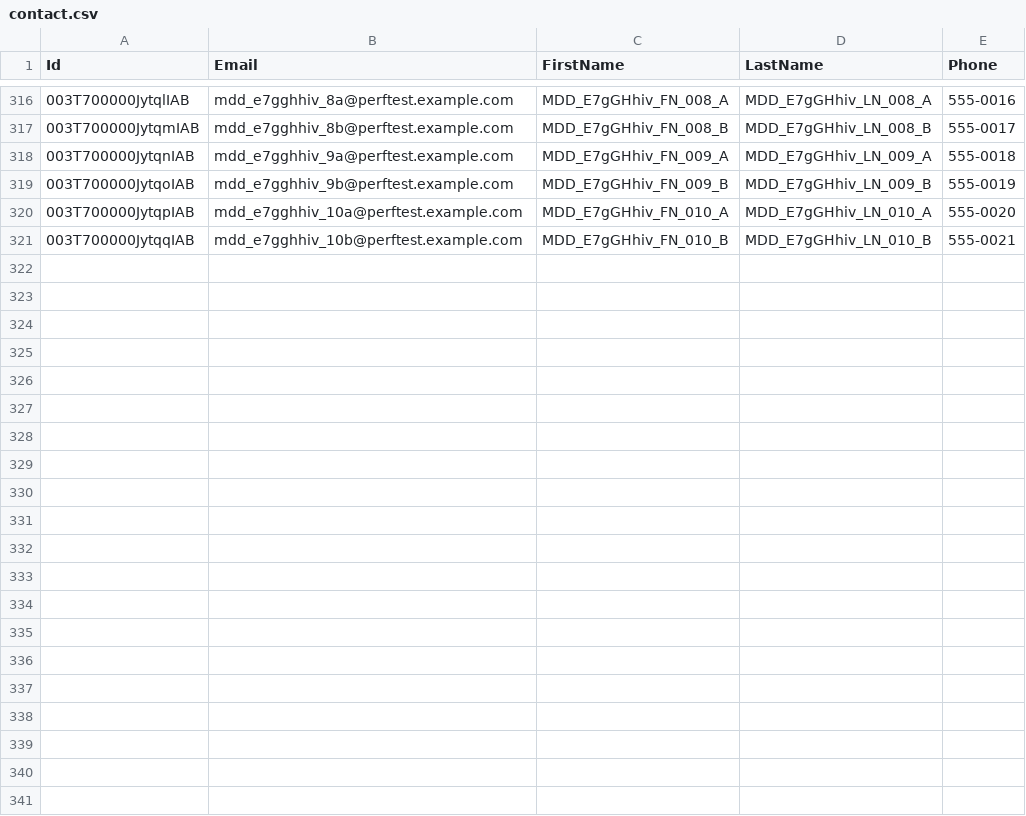
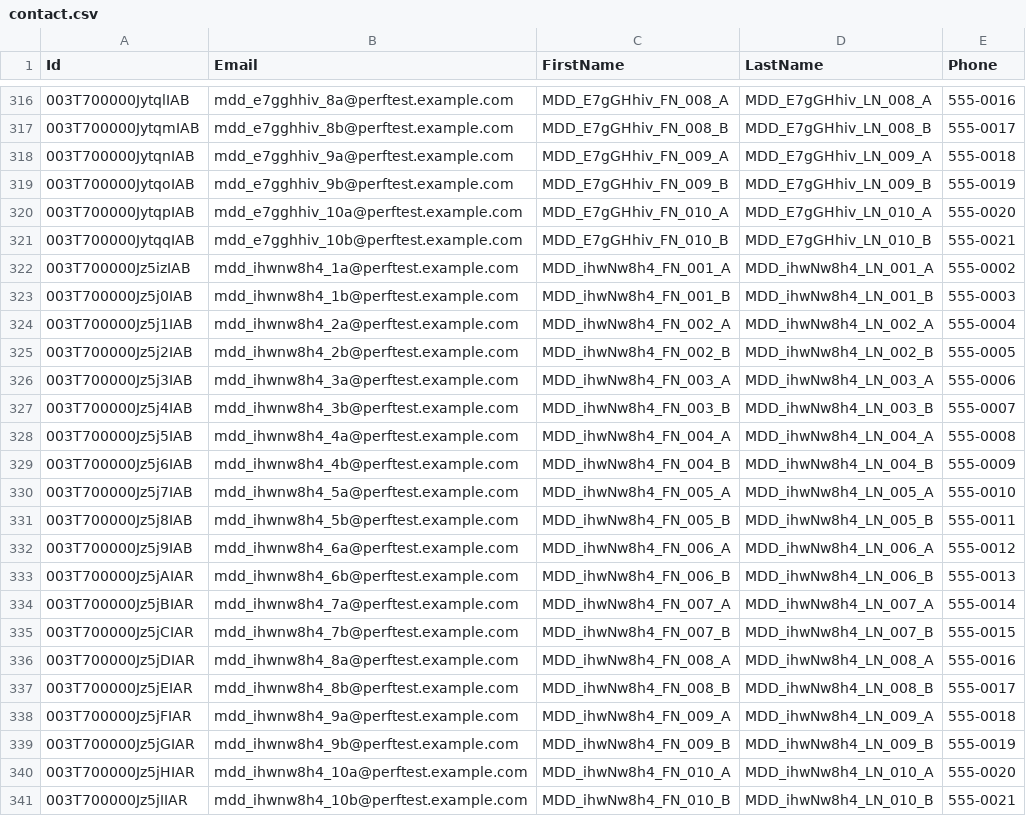
Before and after one commit to saalibilli/GHTestRepoLarge02, a CSV file: dataset/contact.csv, drawn as a sheet; only a part is shown, gaps mark what is left out; the diff names each change by its address in the sheet, - before the commit and + after, or states it on an @@ line.

```diff
--- a/dataset/contact.csv
+++ b/dataset/contact.csv
+row 322: 003T700000Jz5izIAB | mdd_ihwnw8h4_1a@perftest.example.com | MDD_ihwNw8h4_FN_001_A | MDD_ihwNw8h4_LN_001_A | 555-0002
+row 323: 003T700000Jz5j0IAB | mdd_ihwnw8h4_1b@perftest.example.com | MDD_ihwNw8h4_FN_001_B | MDD_ihwNw8h4_LN_001_B | 555-0003
+row 324: 003T700000Jz5j1IAB | mdd_ihwnw8h4_2a@perftest.example.com | MDD_ihwNw8h4_FN_002_A | MDD_ihwNw8h4_LN_002_A | 555-0004
+row 325: 003T700000Jz5j2IAB | mdd_ihwnw8h4_2b@perftest.example.com | MDD_ihwNw8h4_FN_002_B | MDD_ihwNw8h4_LN_002_B | 555-0005
+row 326: 003T700000Jz5j3IAB | mdd_ihwnw8h4_3a@perftest.example.com | MDD_ihwNw8h4_FN_003_A | MDD_ihwNw8h4_LN_003_A | 555-0006
+row 327: 003T700000Jz5j4IAB | mdd_ihwnw8h4_3b@perftest.example.com | MDD_ihwNw8h4_FN_003_B | MDD_ihwNw8h4_LN_003_B | 555-0007
+row 328: 003T700000Jz5j5IAB | mdd_ihwnw8h4_4a@perftest.example.com | MDD_ihwNw8h4_FN_004_A | MDD_ihwNw8h4_LN_004_A | 555-0008
+row 329: 003T700000Jz5j6IAB | mdd_ihwnw8h4_4b@perftest.example.com | MDD_ihwNw8h4_FN_004_B | MDD_ihwNw8h4_LN_004_B | 555-0009
+row 330: 003T700000Jz5j7IAB | mdd_ihwnw8h4_5a@perftest.example.com | MDD_ihwNw8h4_FN_005_A | MDD_ihwNw8h4_LN_005_A | 555-0010
+row 331: 003T700000Jz5j8IAB | mdd_ihwnw8h4_5b@perftest.example.com | MDD_ihwNw8h4_FN_005_B | MDD_ihwNw8h4_LN_005_B | 555-0011
+row 332: 003T700000Jz5j9IAB | mdd_ihwnw8h4_6a@perftest.example.com | MDD_ihwNw8h4_FN_006_A | MDD_ihwNw8h4_LN_006_A | 555-0012
+row 333: 003T700000Jz5jAIAR | mdd_ihwnw8h4_6b@perftest.example.com | MDD_ihwNw8h4_FN_006_B | MDD_ihwNw8h4_LN_006_B | 555-0013
+row 334: 003T700000Jz5jBIAR | mdd_ihwnw8h4_7a@perftest.example.com | MDD_ihwNw8h4_FN_007_A | MDD_ihwNw8h4_LN_007_A | 555-0014
+row 335: 003T700000Jz5jCIAR | mdd_ihwnw8h4_7b@perftest.example.com | MDD_ihwNw8h4_FN_007_B | MDD_ihwNw8h4_LN_007_B | 555-0015
+row 336: 003T700000Jz5jDIAR | mdd_ihwnw8h4_8a@perftest.example.com | MDD_ihwNw8h4_FN_008_A | MDD_ihwNw8h4_LN_008_A | 555-0016
+row 337: 003T700000Jz5jEIAR | mdd_ihwnw8h4_8b@perftest.example.com | MDD_ihwNw8h4_FN_008_B | MDD_ihwNw8h4_LN_008_B | 555-0017
+row 338: 003T700000Jz5jFIAR | mdd_ihwnw8h4_9a@perftest.example.com | MDD_ihwNw8h4_FN_009_A | MDD_ihwNw8h4_LN_009_A | 555-0018
+row 339: 003T700000Jz5jGIAR | mdd_ihwnw8h4_9b@perftest.example.com | MDD_ihwNw8h4_FN_009_B | MDD_ihwNw8h4_LN_009_B | 555-0019
+row 340: 003T700000Jz5jHIAR | mdd_ihwnw8h4_10a@perftest.example.com | MDD_ihwNw8h4_FN_010_A | MDD_ihwNw8h4_LN_010_A | 555-0020
+row 341: 003T700000Jz5jIIAR | mdd_ihwnw8h4_10b@perftest.example.com | MDD_ihwNw8h4_FN_010_B | MDD_ihwNw8h4_LN_010_B | 555-0021
```
Also changed, not shown: dataset/account.csv, dataset/opportunity.csv, 41 other files.
